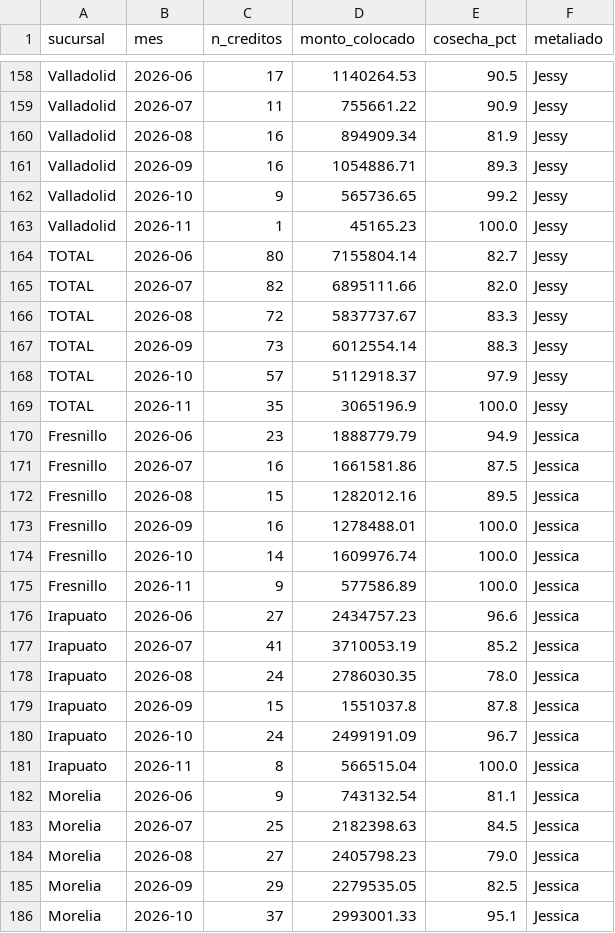
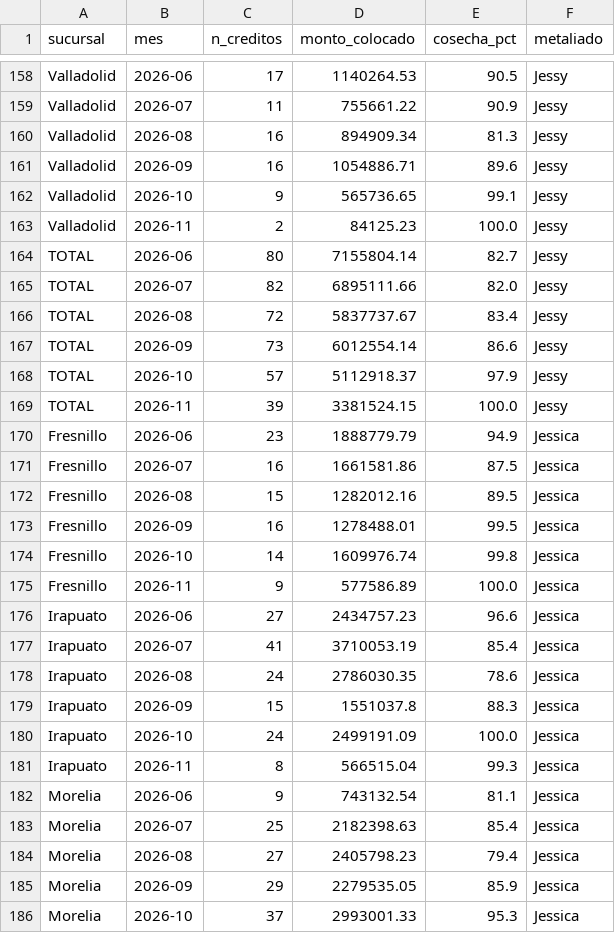
Before and after one commit to AntonioToral1/meta-seguimiento, a CSV file: data/seguimiento_cosechas.csv, drawn as a sheet; only a part is shown, gaps mark what is left out; the diff covers the shown part only.

```diff
--- a/data/seguimiento_cosechas.csv
+++ b/data/seguimiento_cosechas.csv
@@ -159,12 +159,12 @@ Valladolid,2026-06,17,1140264.53,90.5,Jessy
 Valladolid,2026-07,11,755661.22,90.9,Jessy
-Valladolid,2026-08,16,894909.34,81.9,Jessy
-Valladolid,2026-09,16,1054886.71,89.3,Jessy
-Valladolid,2026-10,9,565736.65,99.2,Jessy
-Valladolid,2026-11,1,45165.23,100.0,Jessy
+Valladolid,2026-08,16,894909.34,81.3,Jessy
+Valladolid,2026-09,16,1054886.71,89.6,Jessy
+Valladolid,2026-10,9,565736.65,99.1,Jessy
+Valladolid,2026-11,2,84125.23,100.0,Jessy
 TOTAL,2026-06,80,7155804.14,82.7,Jessy
 TOTAL,2026-07,82,6895111.66,82.0,Jessy
-TOTAL,2026-08,72,5837737.67,83.3,Jessy
-TOTAL,2026-09,73,6012554.14,88.3,Jessy
+TOTAL,2026-08,72,5837737.67,83.4,Jessy
+TOTAL,2026-09,73,6012554.14,86.6,Jessy
 TOTAL,2026-10,57,5112918.37,97.9,Jessy
-TOTAL,2026-11,35,3065196.9,100.0,Jessy
+TOTAL,2026-11,39,3381524.15,100.0,Jessy
 Fresnillo,2026-06,23,1888779.79,94.9,Jessica
@@ -172,15 +172,15 @@ Fresnillo,2026-07,16,1661581.86,87.5,Jessica
 Fresnillo,2026-08,15,1282012.16,89.5,Jessica
-Fresnillo,2026-09,16,1278488.01,100.0,Jessica
-Fresnillo,2026-10,14,1609976.74,100.0,Jessica
+Fresnillo,2026-09,16,1278488.01,99.5,Jessica
+Fresnillo,2026-10,14,1609976.74,99.8,Jessica
 Fresnillo,2026-11,9,577586.89,100.0,Jessica
 Irapuato,2026-06,27,2434757.23,96.6,Jessica
-Irapuato,2026-07,41,3710053.19,85.2,Jessica
-Irapuato,2026-08,24,2786030.35,78.0,Jessica
-Irapuato,2026-09,15,1551037.8,87.8,Jessica
-Irapuato,2026-10,24,2499191.09,96.7,Jessica
-Irapuato,2026-11,8,566515.04,100.0,Jessica
+Irapuato,2026-07,41,3710053.19,85.4,Jessica
+Irapuato,2026-08,24,2786030.35,78.6,Jessica
+Irapuato,2026-09,15,1551037.8,88.3,Jessica
+Irapuato,2026-10,24,2499191.09,100.0,Jessica
+Irapuato,2026-11,8,566515.04,99.3,Jessica
 Morelia,2026-06,9,743132.54,81.1,Jessica
-Morelia,2026-07,25,2182398.63,84.5,Jessica
-Morelia,2026-08,27,2405798.23,79.0,Jessica
-Morelia,2026-09,29,2279535.05,82.5,Jessica
-Morelia,2026-10,37,2993001.33,95.1,Jessica
+Morelia,2026-07,25,2182398.63,85.4,Jessica
+Morelia,2026-08,27,2405798.23,79.4,Jessica
+Morelia,2026-09,29,2279535.05,85.9,Jessica
+Morelia,2026-10,37,2993001.33,95.3,Jessica
```
Also changed, not shown: 122 edited cells elsewhere in this file, data/seguimiento_metaliados.csv.
